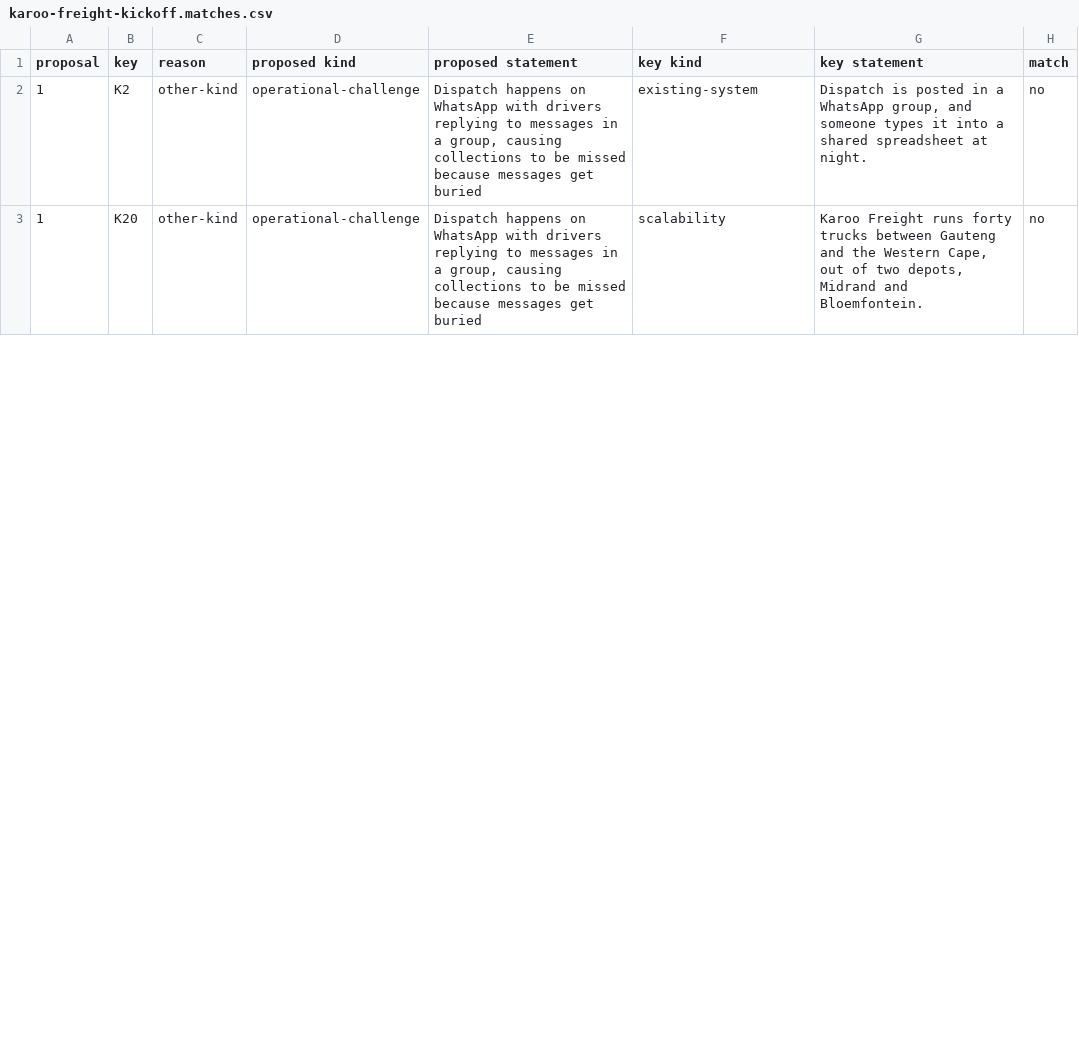
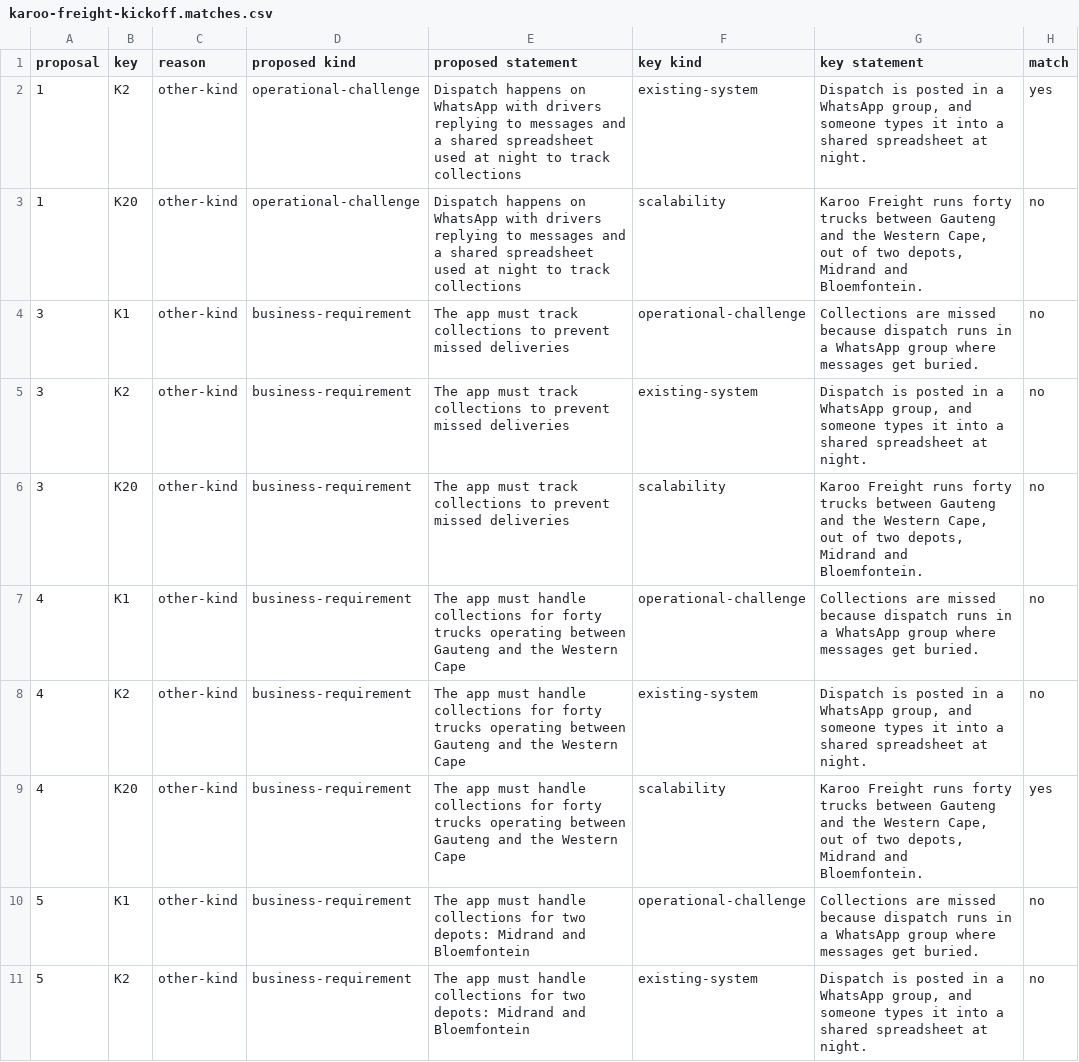
Before and after one commit to Josh-Heath123/StyleCode, a CSV file: eval/runs/qwen3-4b-ctx4096/karoo-freight-kickoff.matches.csv, drawn as a sheet; only a part is shown; the diff covers the shown part only.

```diff
--- a/eval/runs/qwen3-4b-ctx4096/karoo-freight-kickoff.matches.csv
+++ b/eval/runs/qwen3-4b-ctx4096/karoo-freight-kickoff.matches.csv
@@ -1,3 +1,11 @@
 proposal,key,reason,proposed kind,proposed statement,key kind,key statement,match
-1,K2,other-kind,operational-challenge,"Dispatch happens on WhatsApp with drivers replying to messages in a group, causing collections to be missed because messages get buried",existing-system,"Dispatch is posted in a WhatsApp group, and someone types it into a shared spreadsheet at night.",no
-1,K20,other-kind,operational-challenge,"Dispatch happens on WhatsApp with drivers replying to messages in a group, causing collections to be missed because messages get buried",scalability,"Karoo Freight runs forty trucks between Gauteng and the Western Cape, out of two depots, Midrand and Bloemfontein.",no
+1,K2,other-kind,operational-challenge,Dispatch happens on WhatsApp with drivers replying to messages and a shared spreadsheet used at night to track collections,existing-system,"Dispatch is posted in a WhatsApp group, and someone types it into a shared spreadsheet at night.",yes
+1,K20,other-kind,operational-challenge,Dispatch happens on WhatsApp with drivers replying to messages and a shared spreadsheet used at night to track collections,scalability,"Karoo Freight runs forty trucks between Gauteng and the Western Cape, out of two depots, Midrand and Bloemfontein.",no
+3,K1,other-kind,business-requirement,The app must track collections to prevent missed deliveries,operational-challenge,Collections are missed because dispatch runs in a WhatsApp group where messages get buried.,no
+3,K2,other-kind,business-requirement,The app must track collections to prevent missed deliveries,existing-system,"Dispatch is posted in a WhatsApp group, and someone types it into a shared spreadsheet at night.",no
+3,K20,other-kind,business-requirement,The app must track collections to prevent missed deliveries,scalability,"Karoo Freight runs forty trucks between Gauteng and the Western Cape, out of two depots, Midrand and Bloemfontein.",no
+4,K1,other-kind,business-requirement,The app must handle collections for forty trucks operating between Gauteng and the Western Cape,operational-challenge,Collections are missed because dispatch runs in a WhatsApp group where messages get buried.,no
+4,K2,other-kind,business-requirement,The app must handle collections for forty trucks operating between Gauteng and the Western Cape,existing-system,"Dispatch is posted in a WhatsApp group, and someone types it into a shared spreadsheet at night.",no
+4,K20,other-kind,business-requirement,The app must handle collections for forty trucks operating between Gauteng and the Western Cape,scalability,"Karoo Freight runs forty trucks between Gauteng and the Western Cape, out of two depots, Midrand and Bloemfontein.",yes
+5,K1,other-kind,business-requirement,The app must handle collections for two depots: Midrand and Bloemfontein,operational-challenge,Collections are missed because dispatch runs in a WhatsApp group where messages get buried.,no
+5,K2,other-kind,business-requirement,The app must handle collections for two depots: Midrand and Bloemfontein,existing-system,"Dispatch is posted in a WhatsApp group, and someone types it into a shared spreadsheet at night.",no
```
Also changed, not shown: 2 added rows, 3 removed rows and 7 edited cells elsewhere in this file, eval/runs/qwen3-4b-ctx4096/umoya-school-portal.matches.csv, eval/runs/qwen3-4b-ctx4096/veldt-vets-booking.matches.csv, 12 other files.
